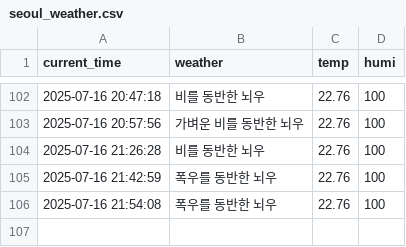
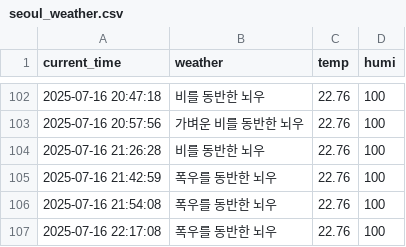
Before and after one commit to jaewoo01/seoul_weather_per_5m, a CSV file: seoul_weather.csv, drawn as a sheet; only a part is shown, gaps mark what is left out.

```diff
--- a/seoul_weather.csv
+++ b/seoul_weather.csv
@@ -106 +106,2 @@ current_time,weather,temp,humi
 2025-07-16 21:54:08,폭우를 동반한 뇌우,22.76,100
+2025-07-16 22:17:08,폭우를 동반한 뇌우,22.76,100
```
